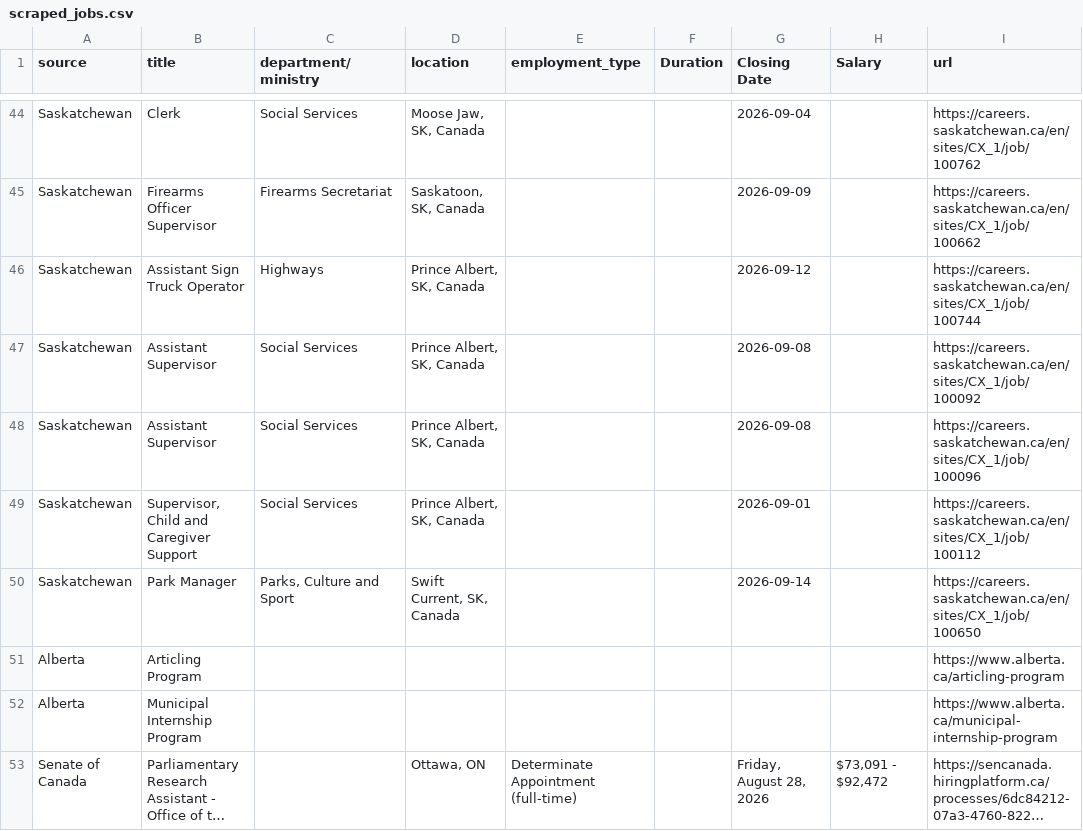
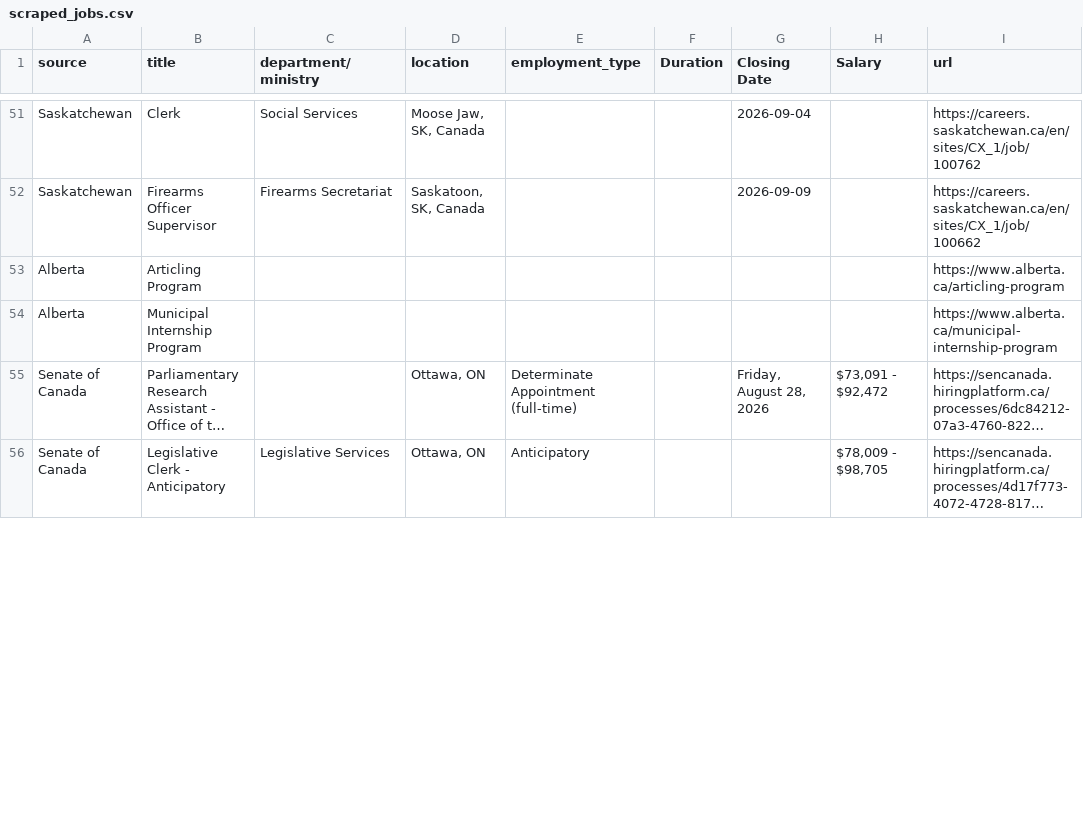
Before and after one commit to Glocal-Open-Source/elections-showcase, a CSV file: scripts/scraped_jobs.csv, drawn as a sheet; only a part is shown, gaps mark what is left out; the shorter side is filled out with more unchanged rows; long unchanged cells end in …; the diff covers the shown part only.

```diff
--- a/scripts/scraped_jobs.csv
+++ b/scripts/scraped_jobs.csv
@@ -45,7 +52,2 @@ Saskatchewan,Clerk,Social Services,"Moose Jaw, SK, Canada",,,2026-09-04,,https:/
 Saskatchewan,Firearms Officer Supervisor,Firearms Secretariat,"Saskatoon, SK, Canada",,,2026-09-09,,https://careers.saskatchewan.ca/en/sites/CX_1/job/100662
-Saskatchewan,Assistant Sign Truck Operator,Highways,"Prince Albert, SK, Canada",,,2026-09-12,,https://careers.saskatchewan.ca/en/sites/CX_1/job/100744
-Saskatchewan,Assistant Supervisor,Social Services,"Prince Albert, SK, Canada",,,2026-09-08,,https://careers.saskatchewan.ca/en/sites/CX_1/job/100092
-Saskatchewan,Assistant Supervisor,Social Services,"Prince Albert, SK, Canada",,,2026-09-08,,https://careers.saskatchewan.ca/en/sites/CX_1/job/100096
-Saskatchewan,"Supervisor, Child and Caregiver Support",Social Services,"Prince Albert, SK, Canada",,,2026-09-01,,https://careers.saskatchewan.ca/en/sites/CX_1/job/100112
-Saskatchewan,Park Manager,"Parks, Culture and Sport","Swift Current, SK, Canada",,,2026-09-14,,https://careers.saskatchewan.ca/en/sites/CX_1/job/100650
 Alberta,Articling Program,,,,,,,https://www.alberta.ca/articling-program
```
Also changed, not shown: 10 added rows, 2 removed rows and 1 edited cell elsewhere in this file, 1 other file.
